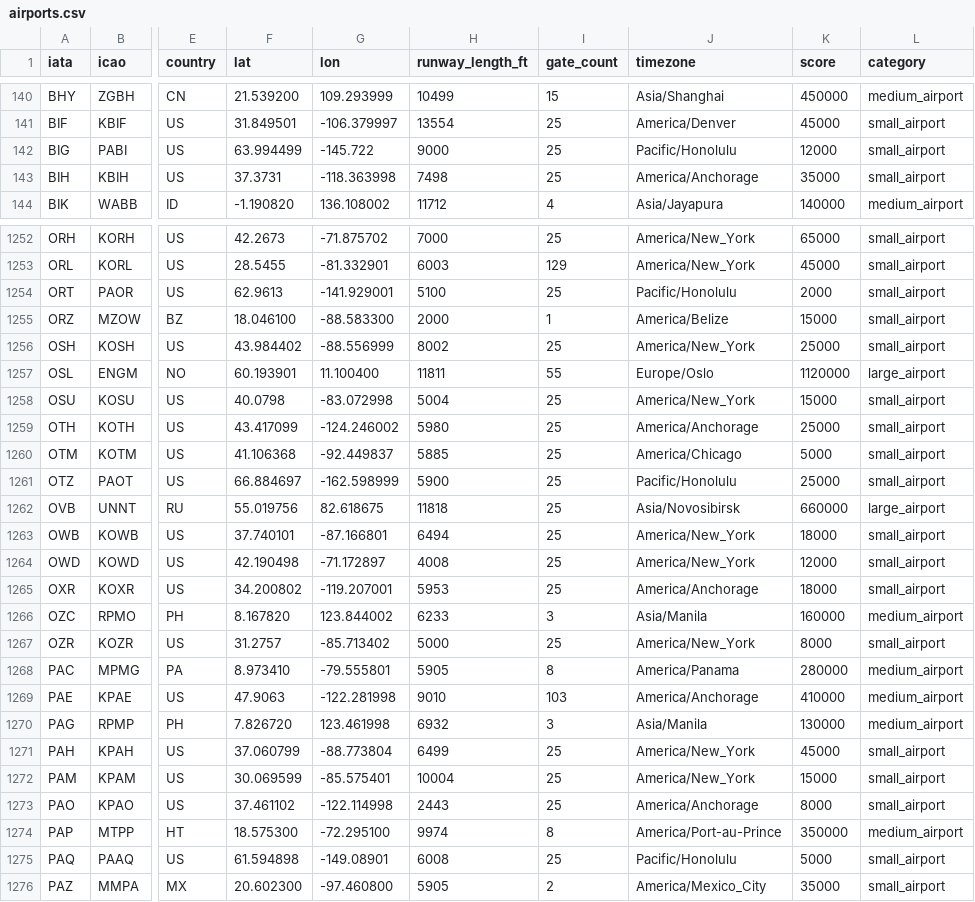
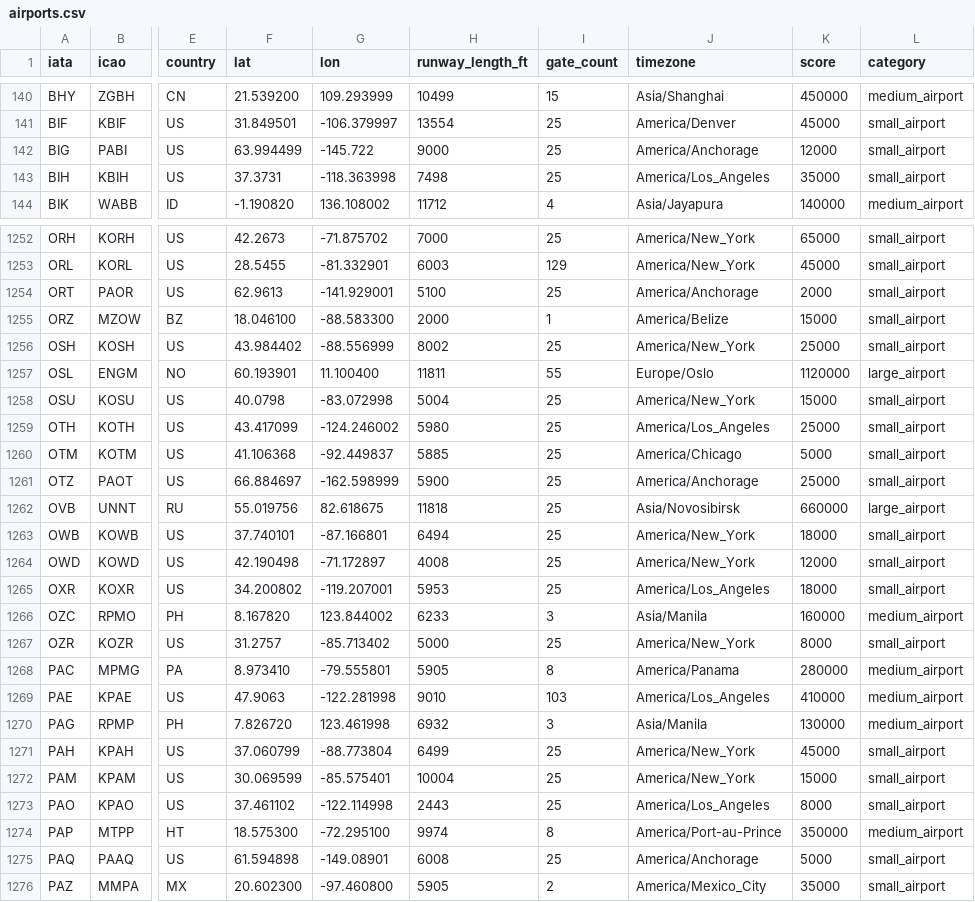
Before and after one commit to quanquejztr/airside_machine, a CSV file: data/airports.csv, drawn as a sheet; only a part is shown, gaps mark what is left out; the diff covers the shown part only; the diff names each change by its address in the sheet, - before the commit and + after, or states it on an @@ line.

```diff
--- a/data/airports.csv
+++ b/data/airports.csv
-J142 (timezone): Pacific/Honolulu
+J142 (timezone): America/Anchorage
-J143 (timezone): America/Anchorage
+J143 (timezone): America/Los_Angeles
-J1254 (timezone): Pacific/Honolulu
+J1254 (timezone): America/Anchorage
-J1259 (timezone): America/Anchorage
+J1259 (timezone): America/Los_Angeles
-J1261 (timezone): Pacific/Honolulu
+J1261 (timezone): America/Anchorage
-J1265 (timezone): America/Anchorage
+J1265 (timezone): America/Los_Angeles
-J1269 (timezone): America/Anchorage
+J1269 (timezone): America/Los_Angeles
-J1273 (timezone): America/Anchorage
+J1273 (timezone): America/Los_Angeles
-J1275 (timezone): Pacific/Honolulu
+J1275 (timezone): America/Anchorage
```
Also changed, not shown: 176 edited cells elsewhere in this file, 10 other files.
